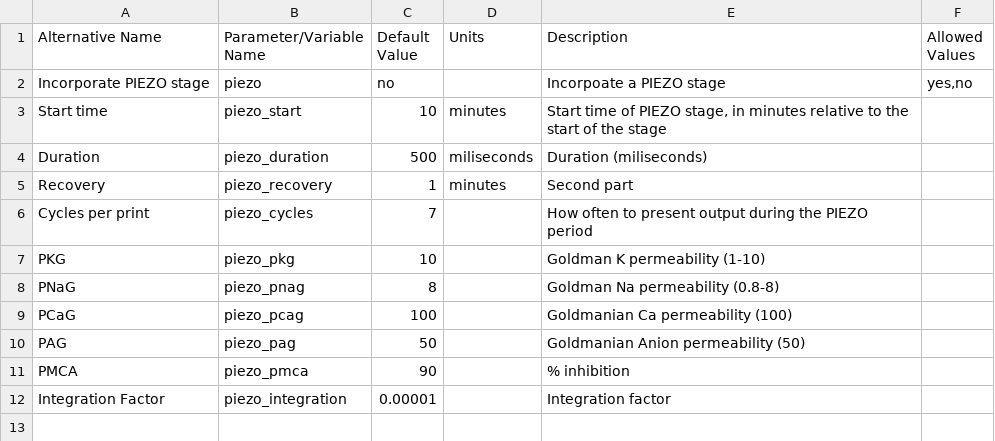
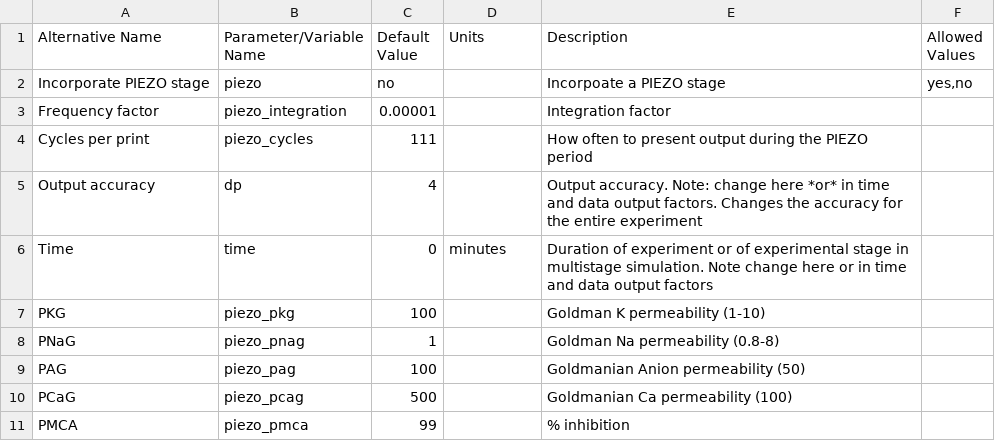
Before and after one commit to sdrogers/redcellmodeljava, a CSV file: RedBloodCellModel/src/SettingFiles/piezoDSOptions.csv, drawn as a sheet.

Commit message:
Made PIEZO based changes as per Arieh email of 16/4/18

```diff
--- a/RedBloodCellModel/src/SettingFiles/piezoDSOptions.csv
+++ b/RedBloodCellModel/src/SettingFiles/piezoDSOptions.csv
@@ -2,11 +2,10 @@ Alternative Name,Parameter/Variable Name,Default Value,Units,Description,Allowed
 Incorporate PIEZO stage,piezo,no,,Incorpoate a PIEZO stage,"yes,no"
-Start time,piezo_start,10,minutes,"Start time of PIEZO stage, in minutes relative to the start of the stage",
-Duration,piezo_duration,500,miliseconds,Duration (miliseconds),
-Recovery,piezo_recovery,1,minutes,Second part,
-Cycles per print,piezo_cycles,7,,How often to present output during the PIEZO period,
-PKG,piezo_pkg,10,,Goldman K permeability (1-10),
-PNaG,piezo_pnag,8,,Goldman Na permeability (0.8-8),
-PCaG,piezo_pcag,100,,Goldmanian Ca permeability (100),
-PAG,piezo_pag,50,,Goldmanian Anion permeability (50),
-PMCA,piezo_pmca,90,,% inhibition,
-Integration Factor,piezo_integration,0.00001,,Integration factor,
+Frequency factor,piezo_integration,0.00001,,Integration factor,
+Cycles per print,piezo_cycles,111,,How often to present output during the PIEZO period,
+Output accuracy,dp,4,,Output accuracy. Note: change here *or* in time and data output factors. Changes the accuracy for the entire experiment,
+Time,time,0,minutes,Duration of experiment or of experimental stage in multistage simulation. Note change here or in time and data output factors,
+PKG,piezo_pkg,100,,Goldman K permeability (1-10),
+PNaG,piezo_pnag,1,,Goldman Na permeability (0.8-8),
+PAG,piezo_pag,100,,Goldmanian Anion permeability (50),
+PCaG,piezo_pcag,500,,Goldmanian Ca permeability (100),
+PMCA,piezo_pmca,99,,% inhibition,
```
Also changed, not shown: 6 other files.
